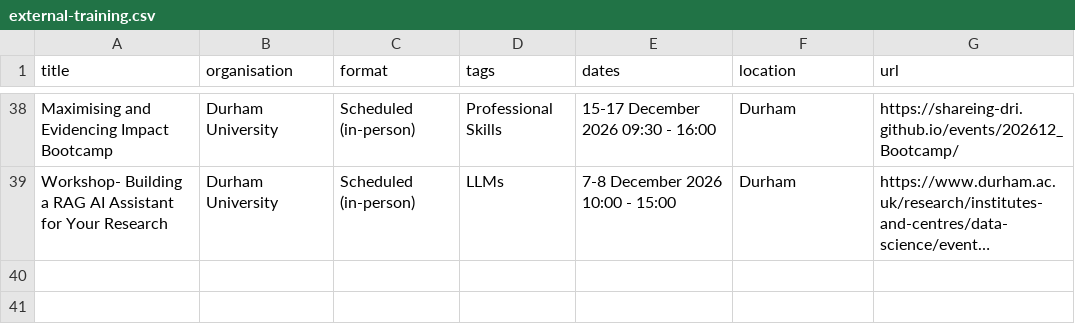
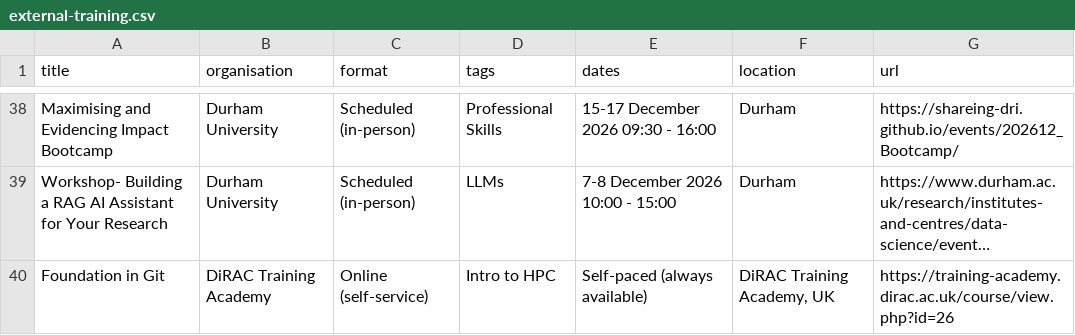
Before and after one commit to SHAREing-DRI/SHAREing-DRI.github.io, a CSV file: _data/external-training.csv, drawn as a sheet; only a part is shown, gaps mark what is left out; long unchanged cells end in …; the diff names each change by its address in the sheet, - before the commit and + after, or states it on an @@ line.

```diff
--- a/_data/external-training.csv
+++ b/_data/external-training.csv
+row 40: Foundation in Git | DiRAC Training Academy | Online (self-service) | Intro to HPC | Self-paced (always available) | DiRAC Training Academy, UK | https://training-academy.dirac.ac.uk/course/view.php?id=26
```
